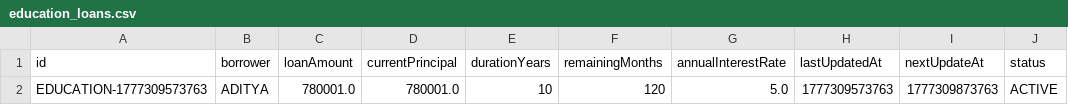
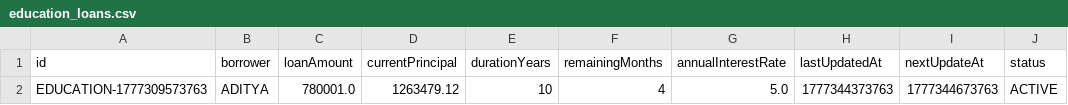
Before and after one commit to AADi2oo6/MiniBankOS, a CSV file: backend/data/education_loans.csv, drawn as a sheet; only a part is shown; the diff names each change by its address in the sheet, - before the commit and + after, or states it on an @@ line.

```diff
--- a/backend/data/education_loans.csv
+++ b/backend/data/education_loans.csv
-D2 (currentPrincipal): 780001.0
+D2 (currentPrincipal): 1263479.12
-F2 (remainingMonths): 120
+F2 (remainingMonths): 4
-H2 (lastUpdatedAt): 1777309573763
+H2 (lastUpdatedAt): 1777344373763
-I2 (nextUpdateAt): 1777309873763
+I2 (nextUpdateAt): 1777344673763
```
Also changed, not shown: backend/data/transactions.csv, 17 other files.
